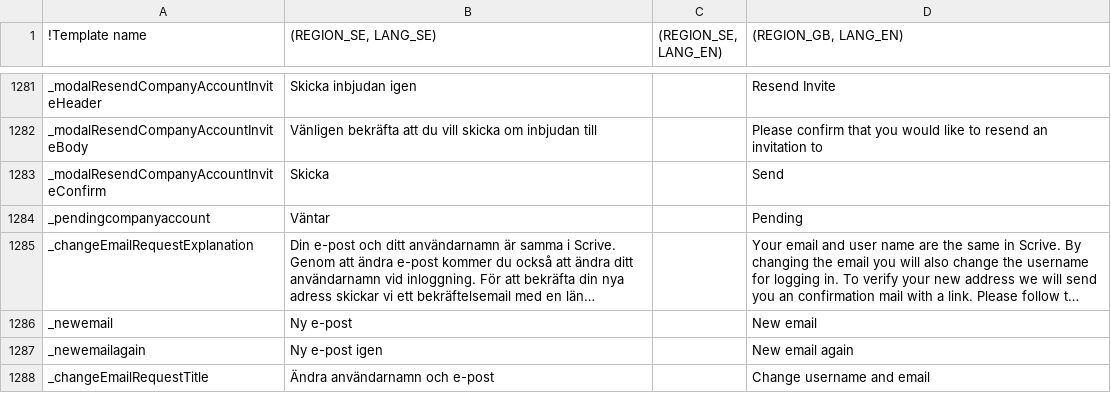
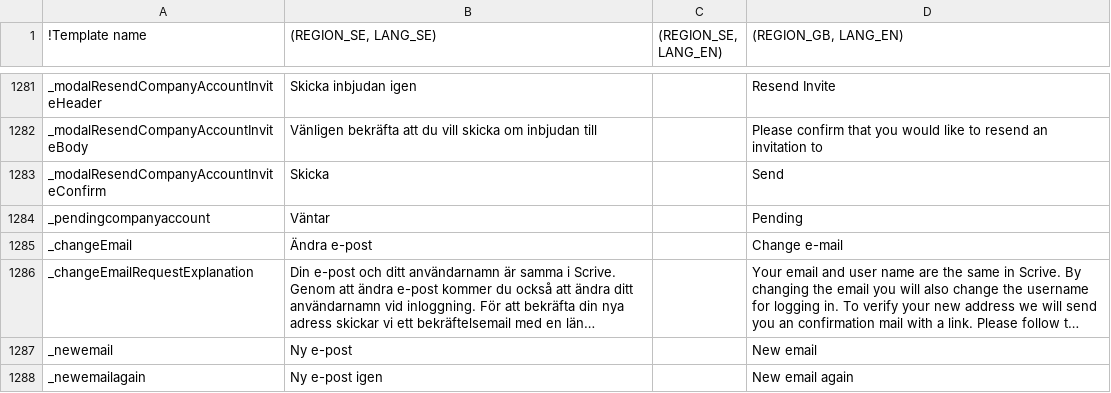
Before and after one commit to scrive/scrive-apidocs, a CSV file: texts/everything.csv, drawn as a sheet; only a part is shown, gaps mark what is left out; the shorter side is filled out with more unchanged rows; long unchanged cells end in …; the diff names each change by its address in the sheet, - before the commit and + after, or states it on an @@ line.

Commit message:
Text change when changing email adress

```diff
--- a/texts/everything.csv
+++ b/texts/everything.csv
+row 1285: _changeEmail | Ändra e-post |  | Change e-mail
```
Also changed, not shown: 2 other files.
